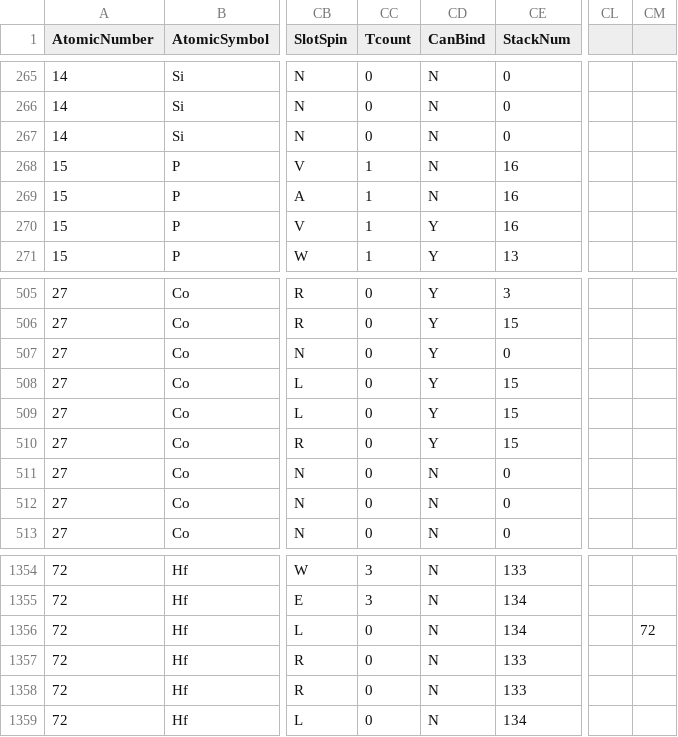
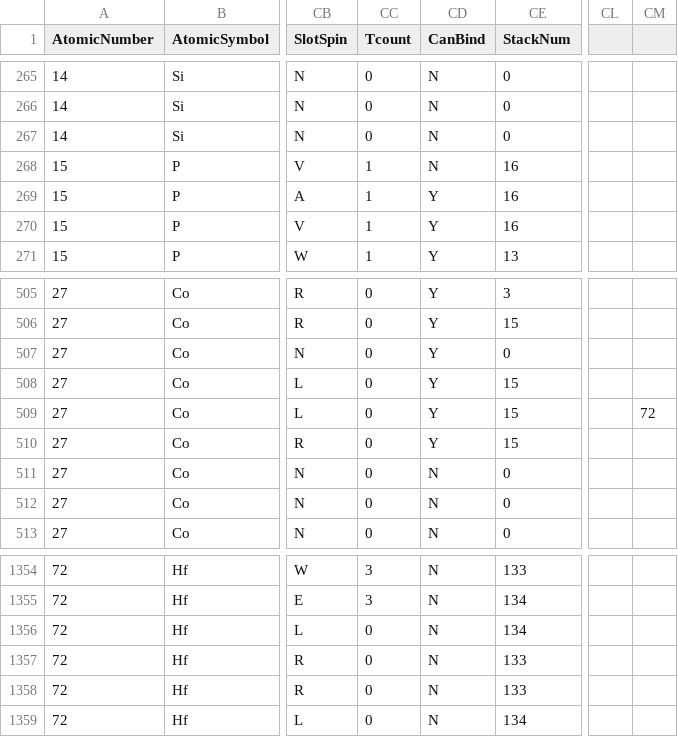
Before and after one commit to LtAirman/ChargeFieldTopics, a CSV file: data/Elements-Positions4.csv, drawn as a sheet; only a part is shown, gaps mark what is left out; the diff covers the shown part only; the diff names each change by its address in the sheet, - before the commit and + after, or states it on an @@ line.

Commit message:
Slots 2 and 3 each have two empty adjacent slots (16,18) and (17,19). Changing Cl, P, Al, Mg, Na, Ne, Co, Hf, slots 2 and 3 (all two proton alphas’) ‘CanBind’ values from ‘N’ to ‘Y’ when any hook positions are vacant.

```diff
--- a/data/Elements-Positions4.csv
+++ b/data/Elements-Positions4.csv
-CD269 (CanBind): N
+CD269 (CanBind): Y
-CM509: (empty)
+CM509: 72
-CM1356: 72
+CM1356: (empty)
```
Also changed, not shown: 10 edited cells elsewhere in this file.
